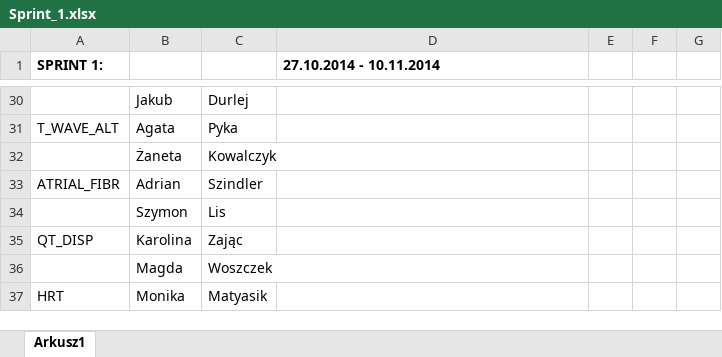
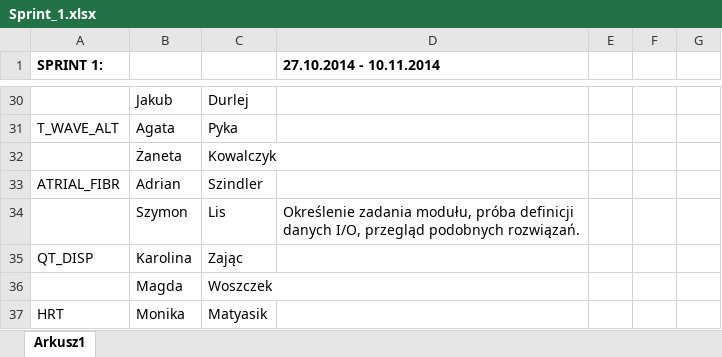
Before and after one commit to BiomedEKG/ecg_holter, an Excel workbook: Sprint_1.xlsx, sheet Arkusz1, drawn as a sheet; only a part is shown, gaps mark what is left out; values as stored, in another font and other column widths than the file's, no borders; the diff names each change by its address in the sheet, - before the commit and + after, or states it on an @@ line.

Commit message:
pierwszy sprint SLis

```diff
--- a/Sprint_1.xlsx (sheet Arkusz1)
+++ b/Sprint_1.xlsx (sheet Arkusz1)
-D34 (27.10.2014 - 10.11.2014): (empty)
+D34 (27.10.2014 - 10.11.2014): Określenie zadania modułu, próba definicji danych I/O, przegląd podobnych rozwiązań.
```
